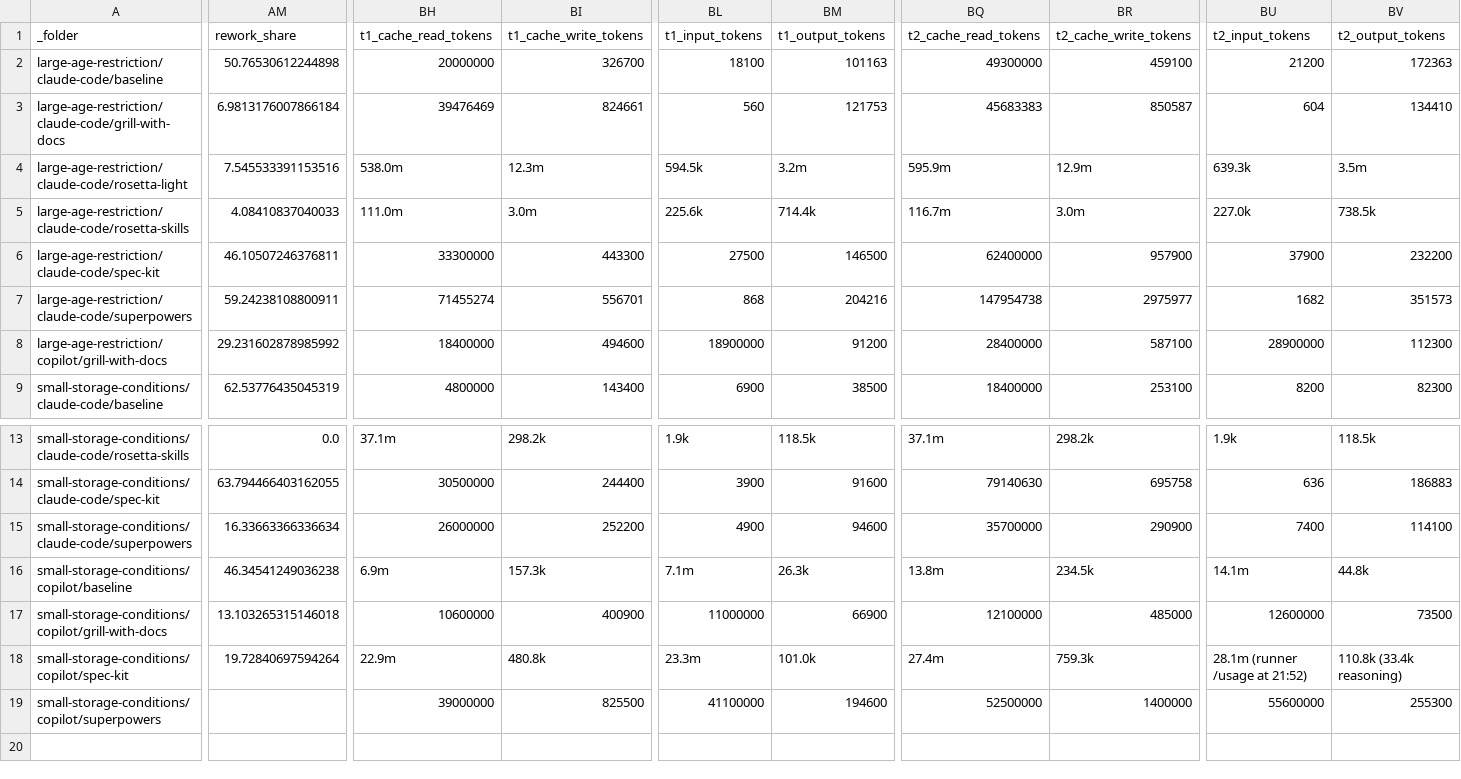
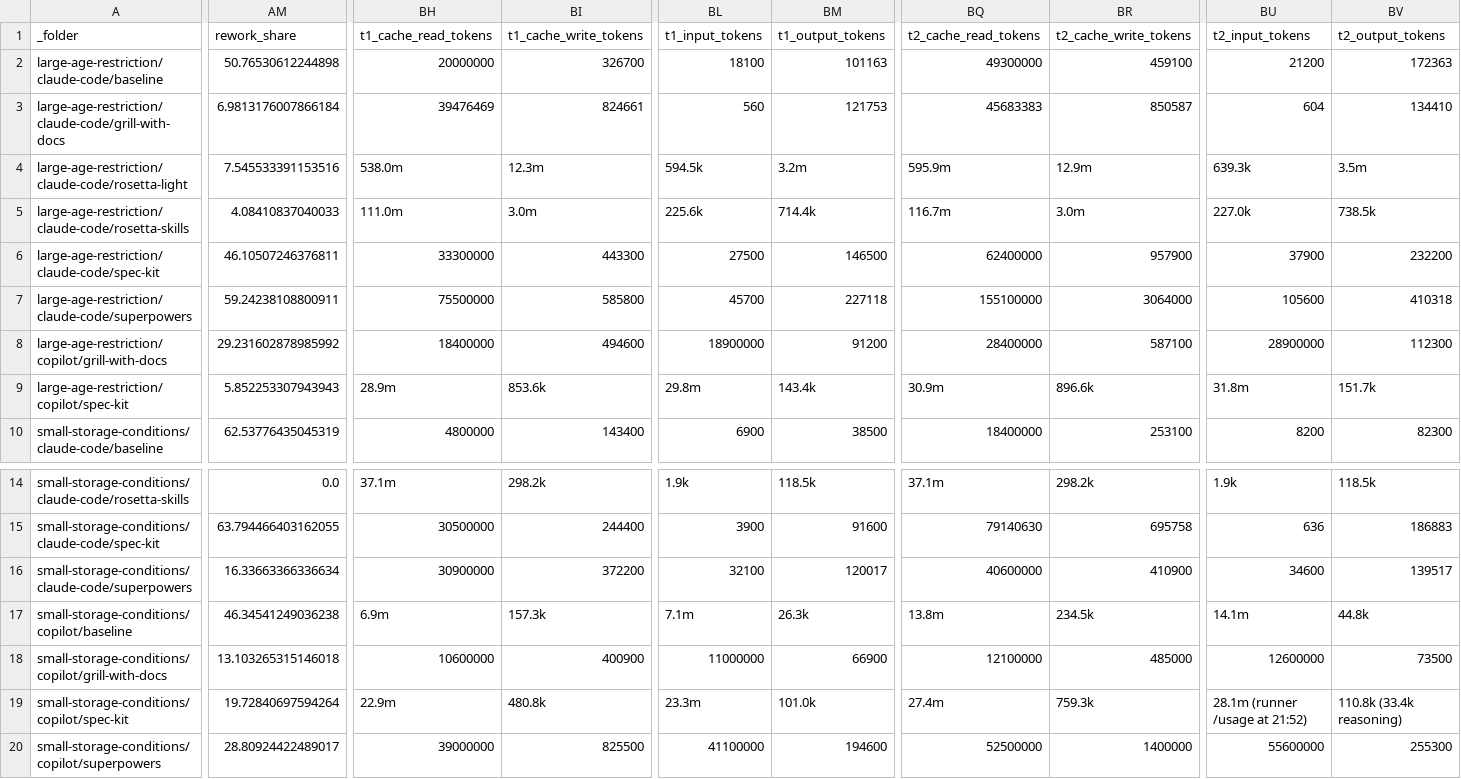
Before and after one commit to griddynamics/rosetta, a CSV file: rosetta-benchmarks/saleor/reports/runs.csv, drawn as a sheet; only a part is shown, gaps mark what is left out; addresses are those after the commit; rows hold the shown columns only; the diff covers the shown part only; the diff names each change by its address in the sheet, - before the commit and + after, or states it on an @@ line.

```diff
--- a/rosetta-benchmarks/saleor/reports/runs.csv
+++ b/rosetta-benchmarks/saleor/reports/runs.csv
-BH7 (t1_cache_read_tokens): 71455274
+BH7 (t1_cache_read_tokens): 75500000
-BI7 (t1_cache_write_tokens): 556701
+BI7 (t1_cache_write_tokens): 585800
-BL7 (t1_input_tokens): 868
+BL7 (t1_input_tokens): 45700
-BM7 (t1_output_tokens): 204216
+BM7 (t1_output_tokens): 227118
-BQ7 (t2_cache_read_tokens): 147954738
+BQ7 (t2_cache_read_tokens): 155100000
-BR7 (t2_cache_write_tokens): 2975977
+BR7 (t2_cache_write_tokens): 3064000
-BU7 (t2_input_tokens): 1682
+BU7 (t2_input_tokens): 105600
-BV7 (t2_output_tokens): 351573
+BV7 (t2_output_tokens): 410318
+row 9: large-age-restriction/copilot/spec-kit | 5.852253307943943 | 28.9m | 853.6k | 29.8m | 143.4k | 30.9m | 896.6k | 31.8m | 151.7k
-BH16 (t1_cache_read_tokens): 26000000
+BH16 (t1_cache_read_tokens): 30900000
-BI16 (t1_cache_write_tokens): 252200
+BI16 (t1_cache_write_tokens): 372200
-BL16 (t1_input_tokens): 4900
+BL16 (t1_input_tokens): 32100
-BM16 (t1_output_tokens): 94600
+BM16 (t1_output_tokens): 120017
-BQ16 (t2_cache_read_tokens): 35700000
+BQ16 (t2_cache_read_tokens): 40600000
-BR16 (t2_cache_write_tokens): 290900
+BR16 (t2_cache_write_tokens): 410900
-BU16 (t2_input_tokens): 7400
+BU16 (t2_input_tokens): 34600
-BV16 (t2_output_tokens): 114100
+BV16 (t2_output_tokens): 139517
-AM20 (rework_share): (empty)
+AM20 (rework_share): 28.80924422489017
```
Also changed, not shown: 8 edited cells elsewhere in this file, 1 other file.
